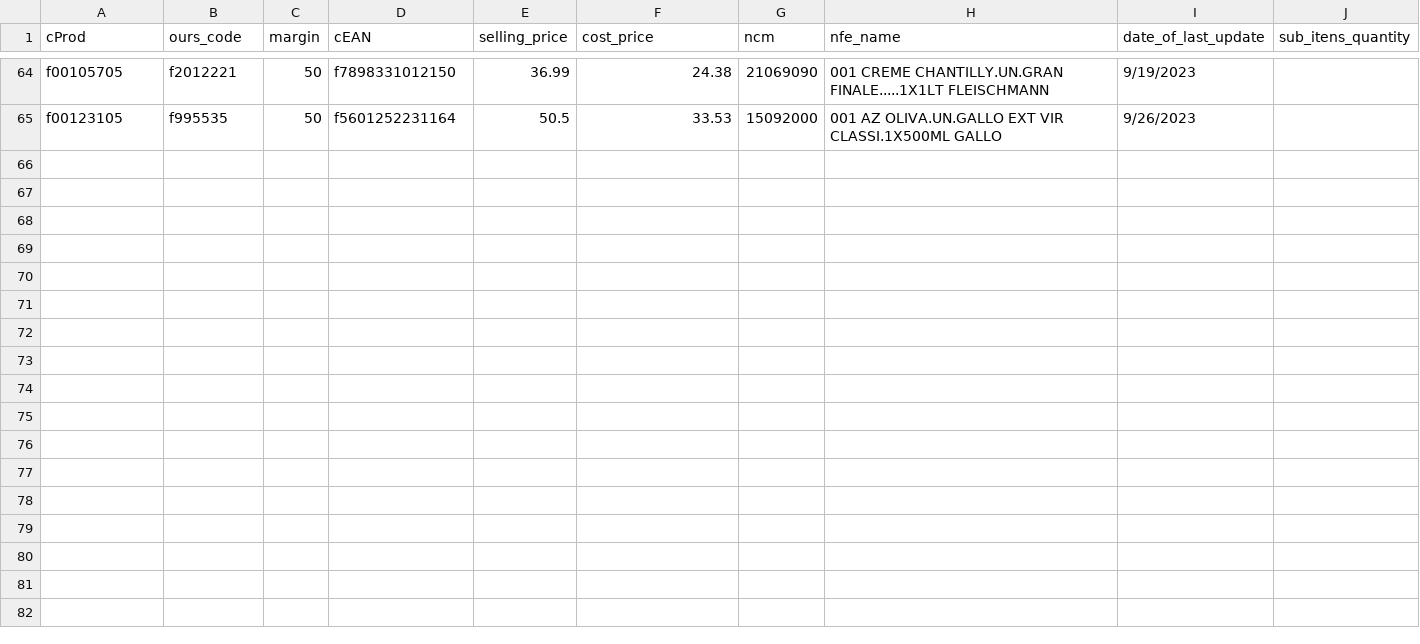
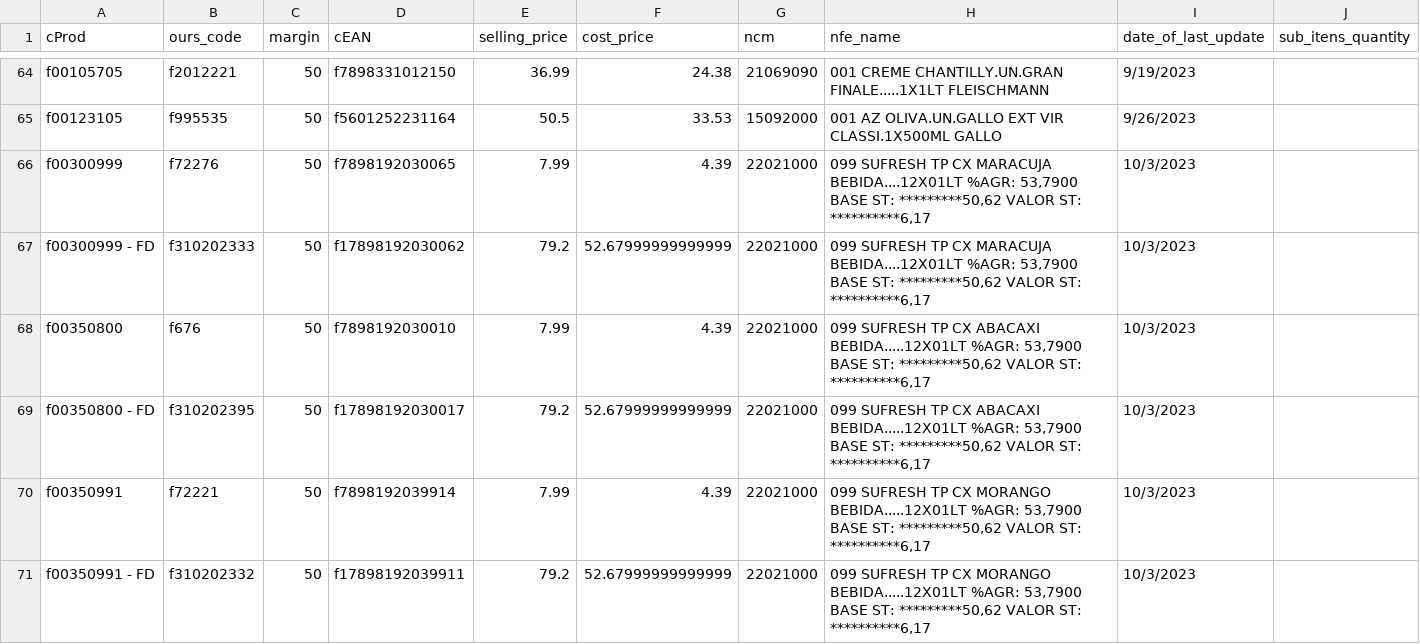
Before and after one commit to I3run01/bot-update-price-python, a CSV file: database/ARROJITO COMERCIO DE ALIMENTO LTDA.csv, drawn as a sheet; only a part is shown, gaps mark what is left out.

```diff
--- a/database/ARROJITO COMERCIO DE ALIMENTO LTDA.csv
+++ b/database/ARROJITO COMERCIO DE ALIMENTO LTDA.csv
@@ -65 +65,7 @@ f00105705,f2012221,50,f7898331012150,36.99,24.38,21069090,001 CREME CHANTILLY.UN
 f00123105,f995535,50,f5601252231164,50.5,33.53,15092000,001 AZ OLIVA.UN.GALLO EXT VIR CLASSI.1X500ML GALLO,9/26/2023,
+f00300999,f72276,50,f7898192030065,7.99,4.39,22021000,"099 SUFRESH TP CX MARACUJA BEBIDA....12X01LT %AGR:  53,7900 BASE ST: *********50,62 VALOR ST: **********6,17",10/3/2023,
+f00300999 - FD,f310202333,50,f17898192030062,79.2,52.67999999999999,22021000,"099 SUFRESH TP CX MARACUJA BEBIDA....12X01LT %AGR:  53,7900 BASE ST: *********50,62 VALOR ST: **********6,17",10/3/2023,
+f00350800,f676,50,f7898192030010,7.99,4.39,22021000,"099 SUFRESH TP CX ABACAXI BEBIDA.....12X01LT %AGR:  53,7900 BASE ST: *********50,62 VALOR ST: **********6,17",10/3/2023,
+f00350800 - FD,f310202395,50,f17898192030017,79.2,52.67999999999999,22021000,"099 SUFRESH TP CX ABACAXI BEBIDA.....12X01LT %AGR:  53,7900 BASE ST: *********50,62 VALOR ST: **********6,17",10/3/2023,
+f00350991,f72221,50,f7898192039914,7.99,4.39,22021000,"099 SUFRESH TP CX MORANGO BEBIDA.....12X01LT %AGR:  53,7900 BASE ST: *********50,62 VALOR ST: **********6,17",10/3/2023,
+f00350991 - FD,f310202332,50,f17898192039911,79.2,52.67999999999999,22021000,"099 SUFRESH TP CX MORANGO BEBIDA.....12X01LT %AGR:  53,7900 BASE ST: *********50,62 VALOR ST: **********6,17",10/3/2023,
```
Also changed, not shown: database/BOCCHI COM. DE SECOS E MOLHADOS LTDA.csv, database/IRMÃOS MUFFATO S.A - GUATUPÊ.csv, 4 other files.
